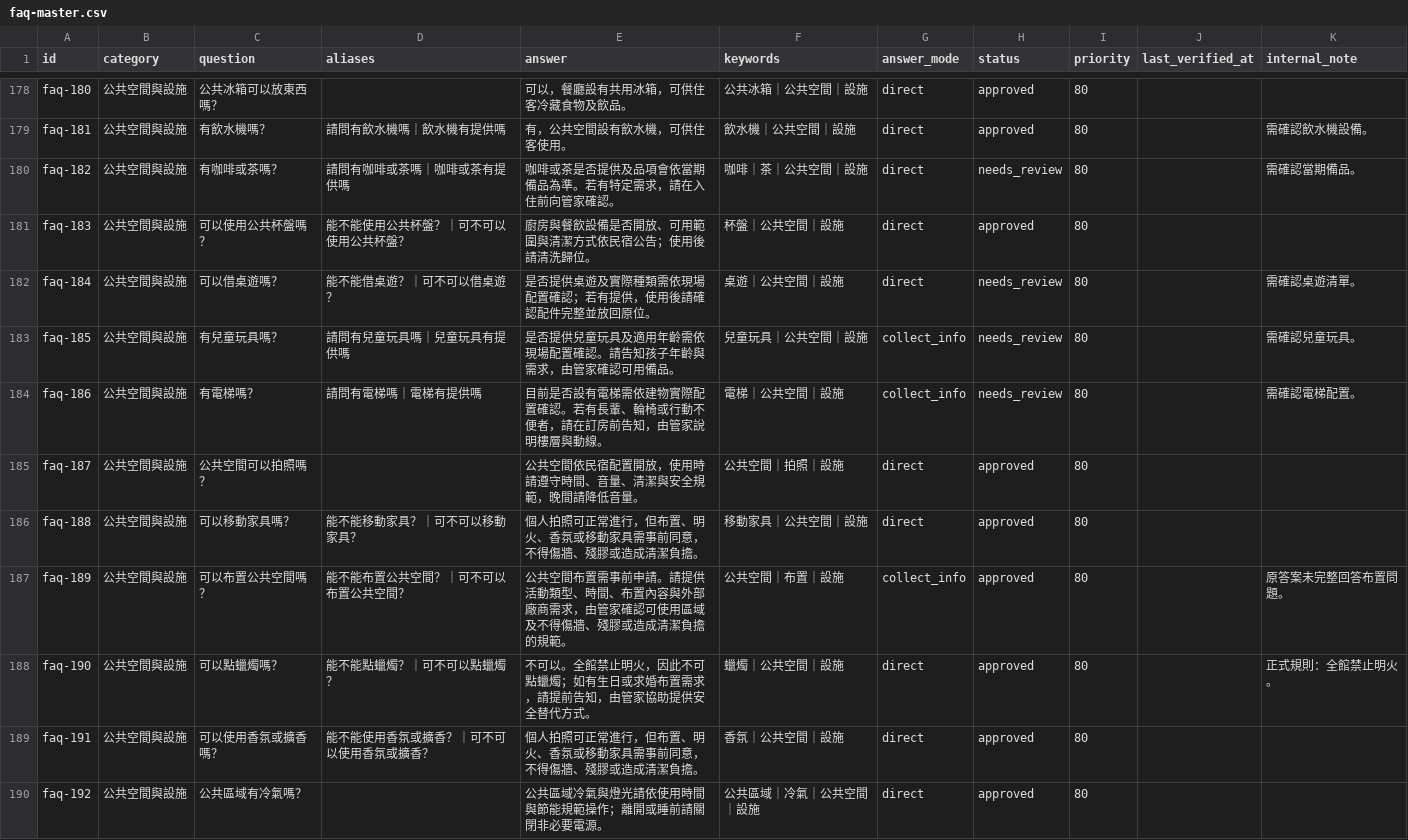
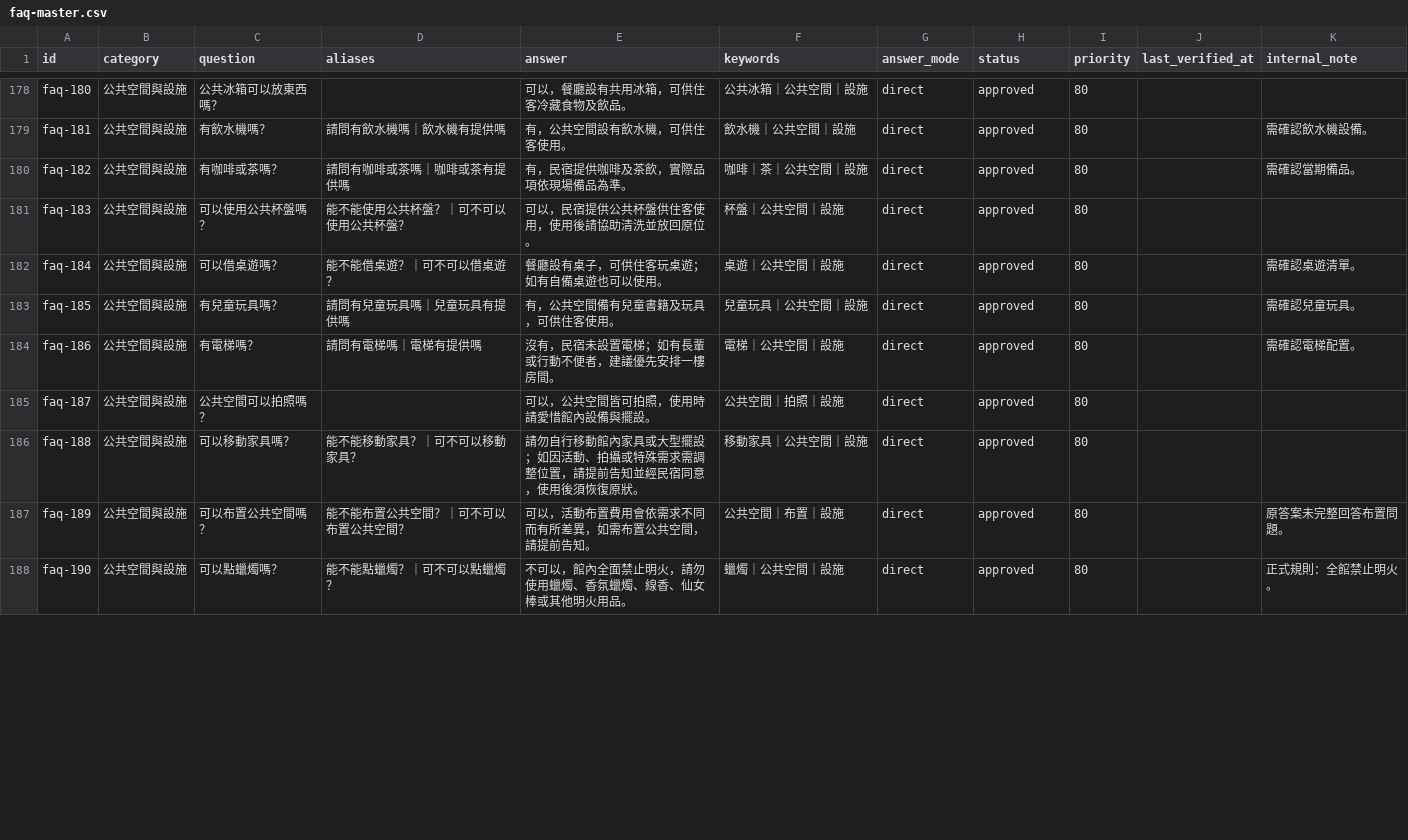
Before and after one commit to ianshih69/mumbao-universe, a CSV file: client/api/knowledge/faq-master.csv, drawn as a sheet; only a part is shown, gaps mark what is left out; the diff covers the shown part only.

```diff
--- a/client/api/knowledge/faq-master.csv
+++ b/client/api/knowledge/faq-master.csv
@@ -191,12 +191,10 @@ faq-180,公共空間與設施,公共冰箱可以放東西嗎？,,可以，餐廳
 faq-181,公共空間與設施,有飲水機嗎？,請問有飲水機嗎｜飲水機有提供嗎,有，公共空間設有飲水機，可供住客使用。,飲水機｜公共空間｜設施,direct,approved,80,,需確認飲水機設備。
-faq-182,公共空間與設施,有咖啡或茶嗎？,請問有咖啡或茶嗎｜咖啡或茶有提供嗎,咖啡或茶是否提供及品項會依當期備品為準。若有特定需求，請在入住前向管家確認。,咖啡｜茶｜公共空間｜設施,direct,needs_review,80,,需確認當期備品。
-faq-183,公共空間與設施,可以使用公共杯盤嗎？,能不能使用公共杯盤？｜可不可以使用公共杯盤？,廚房與餐飲設備是否開放、可用範圍與清潔方式依民宿公告；使用後請清洗歸位。,杯盤｜公共空間｜設施,direct,approved,80,,
-faq-184,公共空間與設施,可以借桌遊嗎？,能不能借桌遊？｜可不可以借桌遊？,是否提供桌遊及實際種類需依現場配置確認；若有提供，使用後請確認配件完整並放回原位。,桌遊｜公共空間｜設施,direct,needs_review,80,,需確認桌遊清單。
-faq-185,公共空間與設施,有兒童玩具嗎？,請問有兒童玩具嗎｜兒童玩具有提供嗎,是否提供兒童玩具及適用年齡需依現場配置確認。請告知孩子年齡與需求，由管家確認可用備品。,兒童玩具｜公共空間｜設施,collect_info,needs_review,80,,需確認兒童玩具。
-faq-186,公共空間與設施,有電梯嗎？,請問有電梯嗎｜電梯有提供嗎,目前是否設有電梯需依建物實際配置確認。若有長輩、輪椅或行動不便者，請在訂房前告知，由管家說明樓層與動線。,電梯｜公共空間｜設施,collect_info,needs_review,80,,需確認電梯配置。
-faq-187,公共空間與設施,公共空間可以拍照嗎？,,公共空間依民宿配置開放，使用時請遵守時間、音量、清潔與安全規範，晚間請降低音量。,公共空間｜拍照｜設施,direct,approved,80,,
-faq-188,公共空間與設施,可以移動家具嗎？,能不能移動家具？｜可不可以移動家具？,個人拍照可正常進行，但布置、明火、香氛或移動家具需事前同意，不得傷牆、殘膠或造成清潔負擔。,移動家具｜公共空間｜設施,direct,approved,80,,
-faq-189,公共空間與設施,可以布置公共空間嗎？,能不能布置公共空間？｜可不可以布置公共空間？,公共空間布置需事前申請。請提供活動類型、時間、布置內容與外部廠商需求，由管家確認可使用區域及不得傷牆、殘膠或造成清潔負擔的規範。,公共空間｜布置｜設施,collect_info,approved,80,,原答案未完整回答布置問題。
-faq-190,公共空間與設施,可以點蠟燭嗎？,能不能點蠟燭？｜可不可以點蠟燭？,不可以。全館禁止明火，因此不可點蠟燭；如有生日或求婚布置需求，請提前告知，由管家協助提供安全替代方式。,蠟燭｜公共空間｜設施,direct,approved,80,,正式規則：全館禁止明火。
-faq-191,公共空間與設施,可以使用香氛或擴香嗎？,能不能使用香氛或擴香？｜可不可以使用香氛或擴香？,個人拍照可正常進行，但布置、明火、香氛或移動家具需事前同意，不得傷牆、殘膠或造成清潔負擔。,香氛｜公共空間｜設施,direct,approved,80,,
-faq-192,公共空間與設施,公共區域有冷氣嗎？,,公共區域冷氣與燈光請依使用時間與節能規範操作；離開或睡前請關閉非必要電源。,公共區域｜冷氣｜公共空間｜設施,direct,approved,80,,
+faq-182,公共空間與設施,有咖啡或茶嗎？,請問有咖啡或茶嗎｜咖啡或茶有提供嗎,有，民宿提供咖啡及茶飲，實際品項依現場備品為準。,咖啡｜茶｜公共空間｜設施,direct,approved,80,,需確認當期備品。
+faq-183,公共空間與設施,可以使用公共杯盤嗎？,能不能使用公共杯盤？｜可不可以使用公共杯盤？,可以，民宿提供公共杯盤供住客使用，使用後請協助清洗並放回原位。,杯盤｜公共空間｜設施,direct,approved,80,,
+faq-184,公共空間與設施,可以借桌遊嗎？,能不能借桌遊？｜可不可以借桌遊？,餐廳設有桌子，可供住客玩桌遊；如有自備桌遊也可以使用。,桌遊｜公共空間｜設施,direct,approved,80,,需確認桌遊清單。
+faq-185,公共空間與設施,有兒童玩具嗎？,請問有兒童玩具嗎｜兒童玩具有提供嗎,有，公共空間備有兒童書籍及玩具，可供住客使用。,兒童玩具｜公共空間｜設施,direct,approved,80,,需確認兒童玩具。
+faq-186,公共空間與設施,有電梯嗎？,請問有電梯嗎｜電梯有提供嗎,沒有，民宿未設置電梯；如有長輩或行動不便者，建議優先安排一樓房間。,電梯｜公共空間｜設施,direct,approved,80,,需確認電梯配置。
+faq-187,公共空間與設施,公共空間可以拍照嗎？,,可以，公共空間皆可拍照，使用時請愛惜館內設備與擺設。,公共空間｜拍照｜設施,direct,approved,80,,
+faq-188,公共空間與設施,可以移動家具嗎？,能不能移動家具？｜可不可以移動家具？,請勿自行移動館內家具或大型擺設；如因活動、拍攝或特殊需求需調整位置，請提前告知並經民宿同意，使用後須恢復原狀。,移動家具｜公共空間｜設施,direct,approved,80,,
+faq-189,公共空間與設施,可以布置公共空間嗎？,能不能布置公共空間？｜可不可以布置公共空間？,可以，活動布置費用會依需求不同而有所差異，如需布置公共空間，請提前告知。,公共空間｜布置｜設施,direct,approved,80,,原答案未完整回答布置問題。
+faq-190,公共空間與設施,可以點蠟燭嗎？,能不能點蠟燭？｜可不可以點蠟燭？,不可以，館內全面禁止明火，請勿使用蠟燭、香氛蠟燭、線香、仙女棒或其他明火用品。,蠟燭｜公共空間｜設施,direct,approved,80,,正式規則：全館禁止明火。
```
Also changed, not shown: 1 removed row and 12 edited cells elsewhere in this file, client/api/faq-master_L已同步到E_保留L (1).csv, 1 other file.
